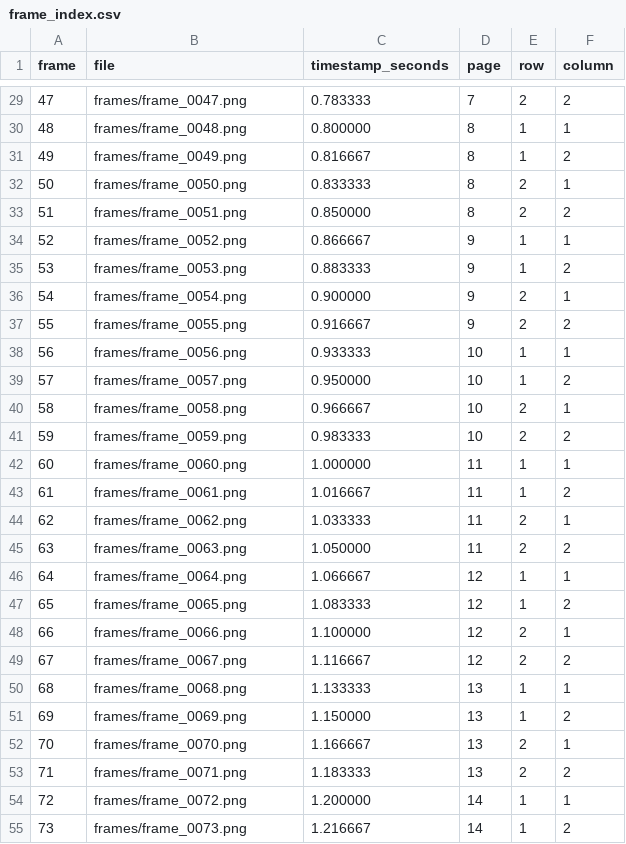
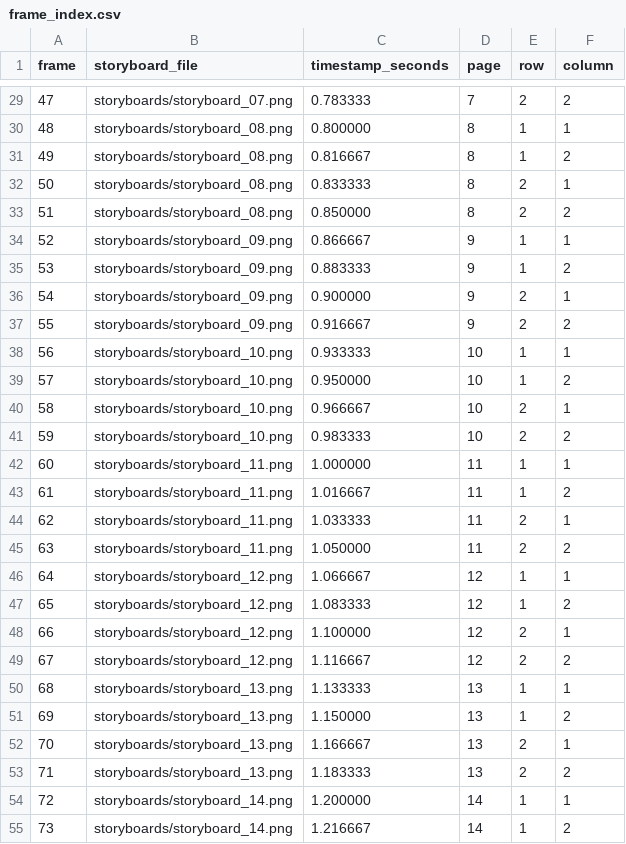
Before and after one commit to 4yndm7wh95-spec/persona, a CSV file: art/p3menu_system/ref/menu_transition_frames_020-107/frame_index.csv, drawn as a sheet; only a part is shown, gaps mark what is left out; the diff covers the shown part only.

```diff
--- a/art/p3menu_system/ref/menu_transition_frames_020-107/frame_index.csv
+++ b/art/p3menu_system/ref/menu_transition_frames_020-107/frame_index.csv
@@ -1 +1 @@
-frame,file,timestamp_seconds,page,row,column
+frame,storyboard_file,timestamp_seconds,page,row,column
@@ -29,27 +29,27 @@
-47,frames/frame_0047.png,0.783333,7,2,2
-48,frames/frame_0048.png,0.800000,8,1,1
-49,frames/frame_0049.png,0.816667,8,1,2
-50,frames/frame_0050.png,0.833333,8,2,1
-51,frames/frame_0051.png,0.850000,8,2,2
-52,frames/frame_0052.png,0.866667,9,1,1
-53,frames/frame_0053.png,0.883333,9,1,2
-54,frames/frame_0054.png,0.900000,9,2,1
-55,frames/frame_0055.png,0.916667,9,2,2
-56,frames/frame_0056.png,0.933333,10,1,1
-57,frames/frame_0057.png,0.950000,10,1,2
-58,frames/frame_0058.png,0.966667,10,2,1
-59,frames/frame_0059.png,0.983333,10,2,2
-60,frames/frame_0060.png,1.000000,11,1,1
-61,frames/frame_0061.png,1.016667,11,1,2
-62,frames/frame_0062.png,1.033333,11,2,1
-63,frames/frame_0063.png,1.050000,11,2,2
-64,frames/frame_0064.png,1.066667,12,1,1
-65,frames/frame_0065.png,1.083333,12,1,2
-66,frames/frame_0066.png,1.100000,12,2,1
-67,frames/frame_0067.png,1.116667,12,2,2
-68,frames/frame_0068.png,1.133333,13,1,1
-69,frames/frame_0069.png,1.150000,13,1,2
-70,frames/frame_0070.png,1.166667,13,2,1
-71,frames/frame_0071.png,1.183333,13,2,2
-72,frames/frame_0072.png,1.200000,14,1,1
-73,frames/frame_0073.png,1.216667,14,1,2
+47,storyboards/storyboard_07.png,0.783333,7,2,2
+48,storyboards/storyboard_08.png,0.800000,8,1,1
+49,storyboards/storyboard_08.png,0.816667,8,1,2
+50,storyboards/storyboard_08.png,0.833333,8,2,1
+51,storyboards/storyboard_08.png,0.850000,8,2,2
+52,storyboards/storyboard_09.png,0.866667,9,1,1
+53,storyboards/storyboard_09.png,0.883333,9,1,2
+54,storyboards/storyboard_09.png,0.900000,9,2,1
+55,storyboards/storyboard_09.png,0.916667,9,2,2
+56,storyboards/storyboard_10.png,0.933333,10,1,1
+57,storyboards/storyboard_10.png,0.950000,10,1,2
+58,storyboards/storyboard_10.png,0.966667,10,2,1
+59,storyboards/storyboard_10.png,0.983333,10,2,2
+60,storyboards/storyboard_11.png,1.000000,11,1,1
+61,storyboards/storyboard_11.png,1.016667,11,1,2
+62,storyboards/storyboard_11.png,1.033333,11,2,1
+63,storyboards/storyboard_11.png,1.050000,11,2,2
+64,storyboards/storyboard_12.png,1.066667,12,1,1
+65,storyboards/storyboard_12.png,1.083333,12,1,2
+66,storyboards/storyboard_12.png,1.100000,12,2,1
+67,storyboards/storyboard_12.png,1.116667,12,2,2
+68,storyboards/storyboard_13.png,1.133333,13,1,1
+69,storyboards/storyboard_13.png,1.150000,13,1,2
+70,storyboards/storyboard_13.png,1.166667,13,2,1
+71,storyboards/storyboard_13.png,1.183333,13,2,2
+72,storyboards/storyboard_14.png,1.200000,14,1,1
+73,storyboards/storyboard_14.png,1.216667,14,1,2
```
Also changed, not shown: 61 edited cells elsewhere in this file, 2 other files.
